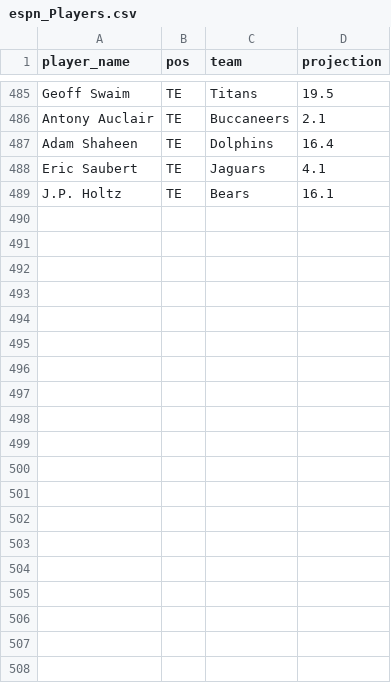
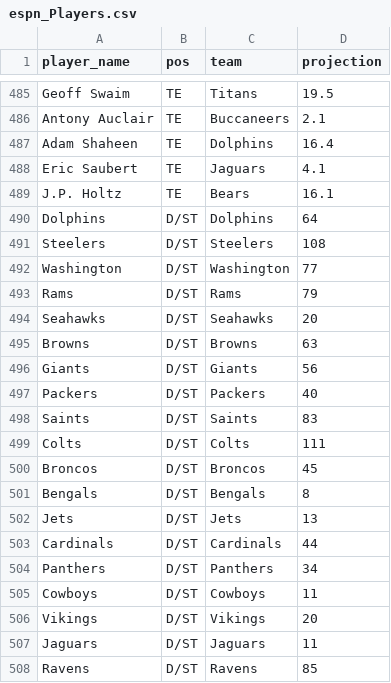
Before and after one commit to SER-401-Team-36/football-app, a CSV file: espn_Players.csv, drawn as a sheet; only a part is shown, gaps mark what is left out; the diff covers the shown part only; the diff names each change by its address in the sheet, - before the commit and + after, or states it on an @@ line.

```diff
--- a/espn_Players.csv
+++ b/espn_Players.csv
+row 490: Dolphins | D/ST | Dolphins | 64
+row 491: Steelers | D/ST | Steelers | 108
+row 492: Washington | D/ST | Washington | 77
+row 493: Rams | D/ST | Rams | 79
+row 494: Seahawks | D/ST | Seahawks | 20
+row 495: Browns | D/ST | Browns | 63
+row 496: Giants | D/ST | Giants | 56
+row 497: Packers | D/ST | Packers | 40
+row 498: Saints | D/ST | Saints | 83
+row 499: Colts | D/ST | Colts | 111
+row 500: Broncos | D/ST | Broncos | 45
+row 501: Bengals | D/ST | Bengals | 8
+row 502: Jets | D/ST | Jets | 13
+row 503: Cardinals | D/ST | Cardinals | 44
+row 504: Panthers | D/ST | Panthers | 34
+row 505: Cowboys | D/ST | Cowboys | 11
+row 506: Vikings | D/ST | Vikings | 20
+row 507: Jaguars | D/ST | Jaguars | 11
+row 508: Ravens | D/ST | Ravens | 85
```
Also changed, not shown: 13 added rows and 5 edited cells elsewhere in this file, fantasydata_Players.csv.
